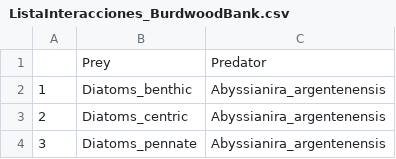
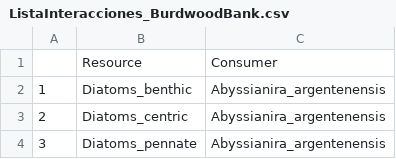
Before and after one commit to TomasMarina/InteraccionesTroficasSWAO, a CSV file: ListaInteracciones_BurdwoodBank.csv, drawn as a sheet; only a part is shown; removed rows and columns are numbered as before the commit, all else as after; the diff names each change by its address in the sheet, - before the commit and + after, or states it on an @@ line.

Commit message:
Cambiar nombre de columnas

```diff
--- a/ListaInteracciones_BurdwoodBank.csv
+++ b/ListaInteracciones_BurdwoodBank.csv
-row 1:  | Prey | Predator
+row 1:  | Resource | Consumer
```
